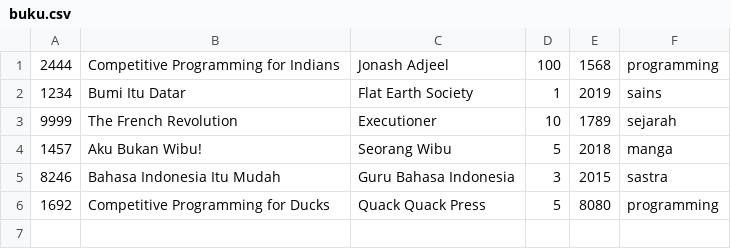
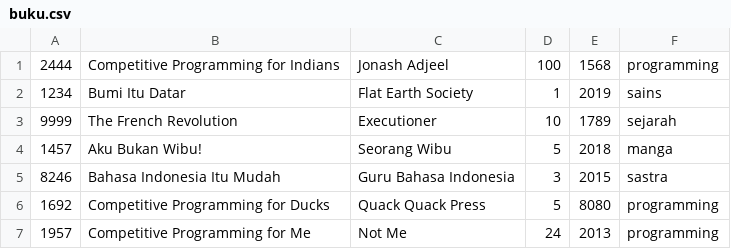
Before and after one commit to moondemon68/Kuliah-Daspro, a CSV file: TugasBesar/buku.csv, drawn as a sheet; the diff names each change by its address in the sheet, - before the commit and + after, or states it on an @@ line.

```diff
--- a/TugasBesar/buku.csv
+++ b/TugasBesar/buku.csv
+row 7: 1957 | Competitive Programming for Me | Not Me | 24 | 2013 | programming
```
Also changed, not shown: 19 other files.
